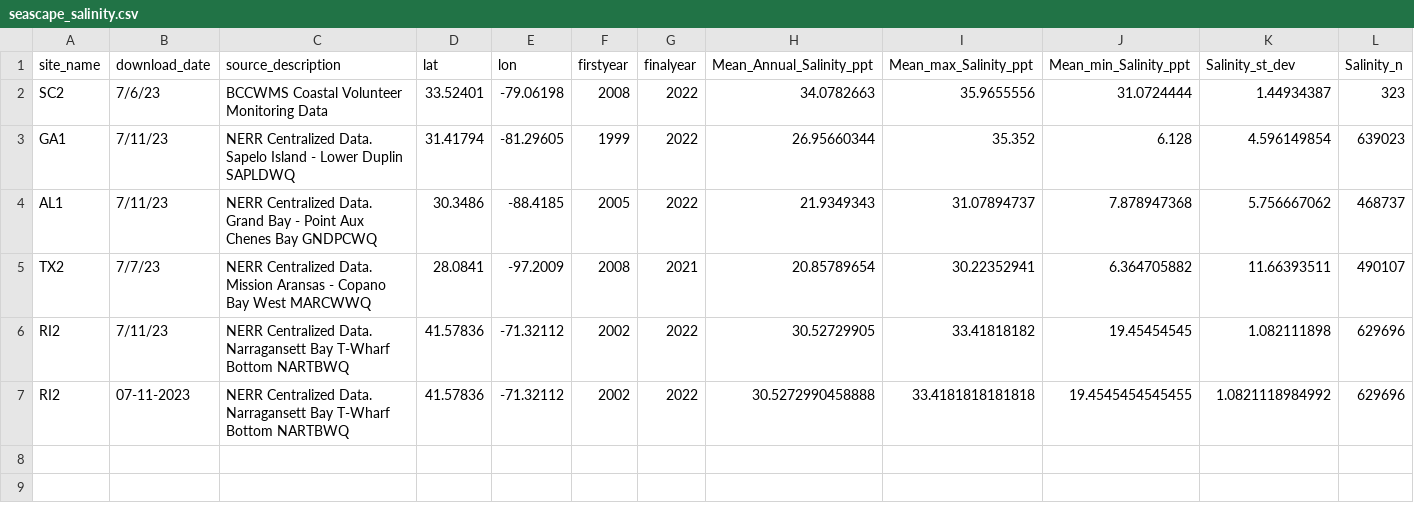
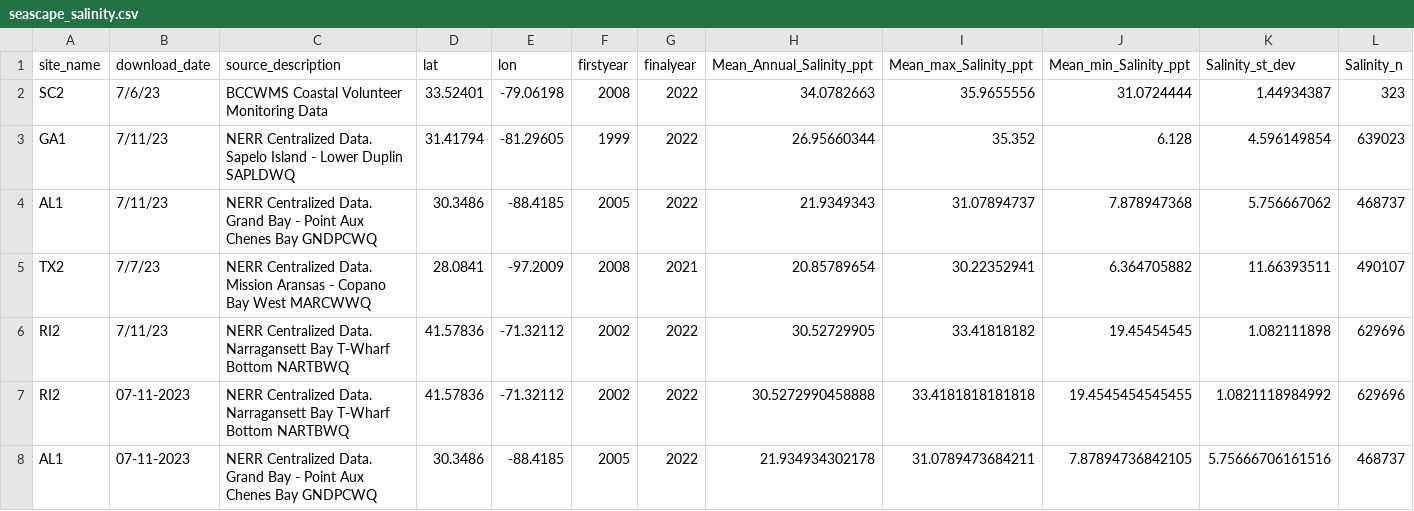
Before and after one commit to ModelValidationProgram/EasternOysterEnvData, a CSV file: 2022_SiteEnvironmentData/Seascape_Processed/seascape_salinity.csv, drawn as a sheet; only a part is shown; rows hold the shown columns only; the diff names each change by its address in the sheet, - before the commit and + after, or states it on an @@ line.

```diff
--- a/2022_SiteEnvironmentData/Seascape_Processed/seascape_salinity.csv
+++ b/2022_SiteEnvironmentData/Seascape_Processed/seascape_salinity.csv
+row 8: AL1 | 07-11-2023 | NERR Centralized Data. Grand Bay - Point Aux Chenes Bay GNDPCWQ | 30.3486 | -88.4185 | 2005 | 2022 | 21.934934302178 | 31.0789473684211 | 7.87894736842105 | 5.75666706161516 | 468737
```
Also changed, not shown: 2022_SiteEnvironmentData/Seascape_Processed/seascape_temperature.csv, 2 other files.
